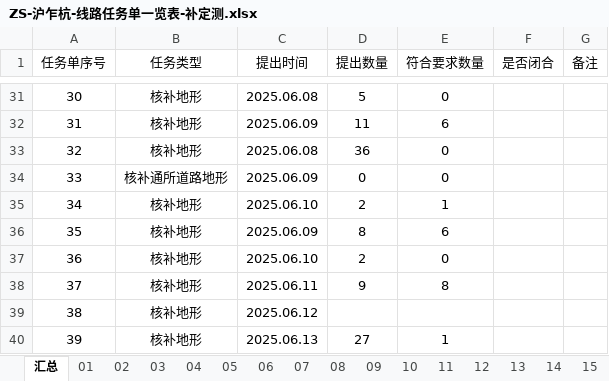
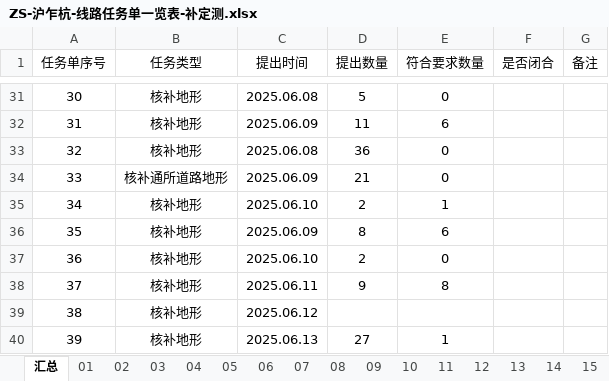
Before and after one commit to jackli100/extract_and_put_cq, an Excel workbook: ZS-沪乍杭-线路任务单一览表-补定测.xlsx, sheet 汇总, drawn as a sheet; only a part is shown, gaps mark what is left out; values as stored, in another font and other column widths than the file's, no borders; the diff names each change by its address in the sheet, - before the commit and + after, or states it on an @@ line.

```diff
--- a/ZS-沪乍杭-线路任务单一览表-补定测.xlsx (sheet 汇总)
+++ b/ZS-沪乍杭-线路任务单一览表-补定测.xlsx (sheet 汇总)
-D34 (提出数量): 0
+D34 (提出数量): 21
```
Also changed, not shown: sheet 33, other sheet tabs, 1 other file.
